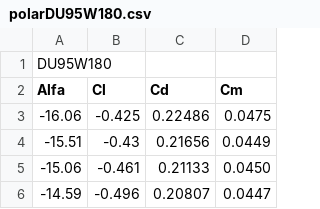
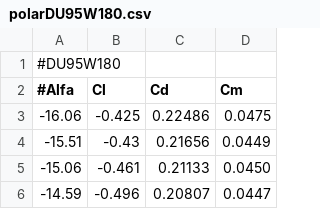
Before and after one commit to ksripathy/ae4135RotorWakeAerodynamics, a CSV file: a1/polarDU95W180.csv, drawn as a sheet; only a part is shown.

Commit message:
Commented first two lines

```diff
--- a/a1/polarDU95W180.csv
+++ b/a1/polarDU95W180.csv
@@ -1,3 +1,3 @@
-DU95W180,,,
-Alfa,Cl,Cd,Cm
+#DU95W180,,,
+#Alfa,Cl,Cd,Cm
 -16.06,-0.425,0.22486,0.0475
```
